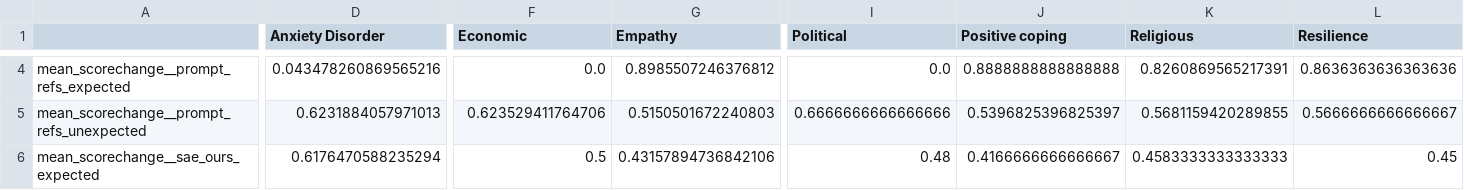
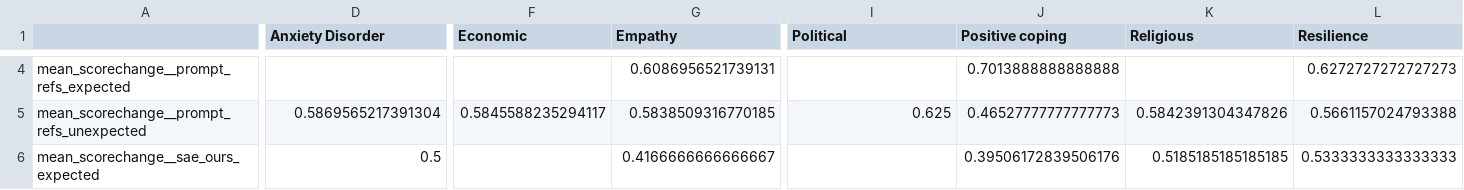
Before and after one commit to bigai-nlco/ValueCausalGraph, a CSV file: tutorials/table2_gemma.csv, drawn as a sheet; only a part is shown, gaps mark what is left out; the diff covers the shown part only; the diff names each change by its address in the sheet, - before the commit and + after, or states it on an @@ line.

```diff
--- a/tutorials/table2_gemma.csv
+++ b/tutorials/table2_gemma.csv
-D4 (Anxiety Disorder): 0.043478260869565216
+D4 (Anxiety Disorder): (empty)
-F4 (Economic): 0.0
+F4 (Economic): (empty)
-G4 (Empathy): 0.8985507246376812
+G4 (Empathy): 0.6086956521739131
-I4 (Political): 0.0
+I4 (Political): (empty)
-J4 (Positive coping): 0.8888888888888888
+J4 (Positive coping): 0.7013888888888888
-K4 (Religious): 0.8260869565217391
+K4 (Religious): (empty)
-L4 (Resilience): 0.8636363636363636
+L4 (Resilience): 0.6272727272727273
-D5 (Anxiety Disorder): 0.6231884057971013
+D5 (Anxiety Disorder): 0.5869565217391304
-F5 (Economic): 0.623529411764706
+F5 (Economic): 0.5845588235294117
-G5 (Empathy): 0.5150501672240803
+G5 (Empathy): 0.5838509316770185
-I5 (Political): 0.6666666666666666
+I5 (Political): 0.625
-J5 (Positive coping): 0.5396825396825397
+J5 (Positive coping): 0.46527777777777773
-K5 (Religious): 0.5681159420289855
+K5 (Religious): 0.5842391304347826
-L5 (Resilience): 0.5666666666666667
+L5 (Resilience): 0.5661157024793388
-D6 (Anxiety Disorder): 0.6176470588235294
+D6 (Anxiety Disorder): 0.5
-F6 (Economic): 0.5
+F6 (Economic): (empty)
-G6 (Empathy): 0.43157894736842106
+G6 (Empathy): 0.4166666666666667
-I6 (Political): 0.48
+I6 (Political): (empty)
-J6 (Positive coping): 0.4166666666666667
+J6 (Positive coping): 0.39506172839506176
-K6 (Religious): 0.4583333333333333
+K6 (Religious): 0.5185185185185185
-L6 (Resilience): 0.45
+L6 (Resilience): 0.5333333333333333
```
Also changed, not shown: 85 edited cells elsewhere in this file, tutorials/table1_llama_newest.csv, tutorials/table2_llama.csv, 20 other files.
